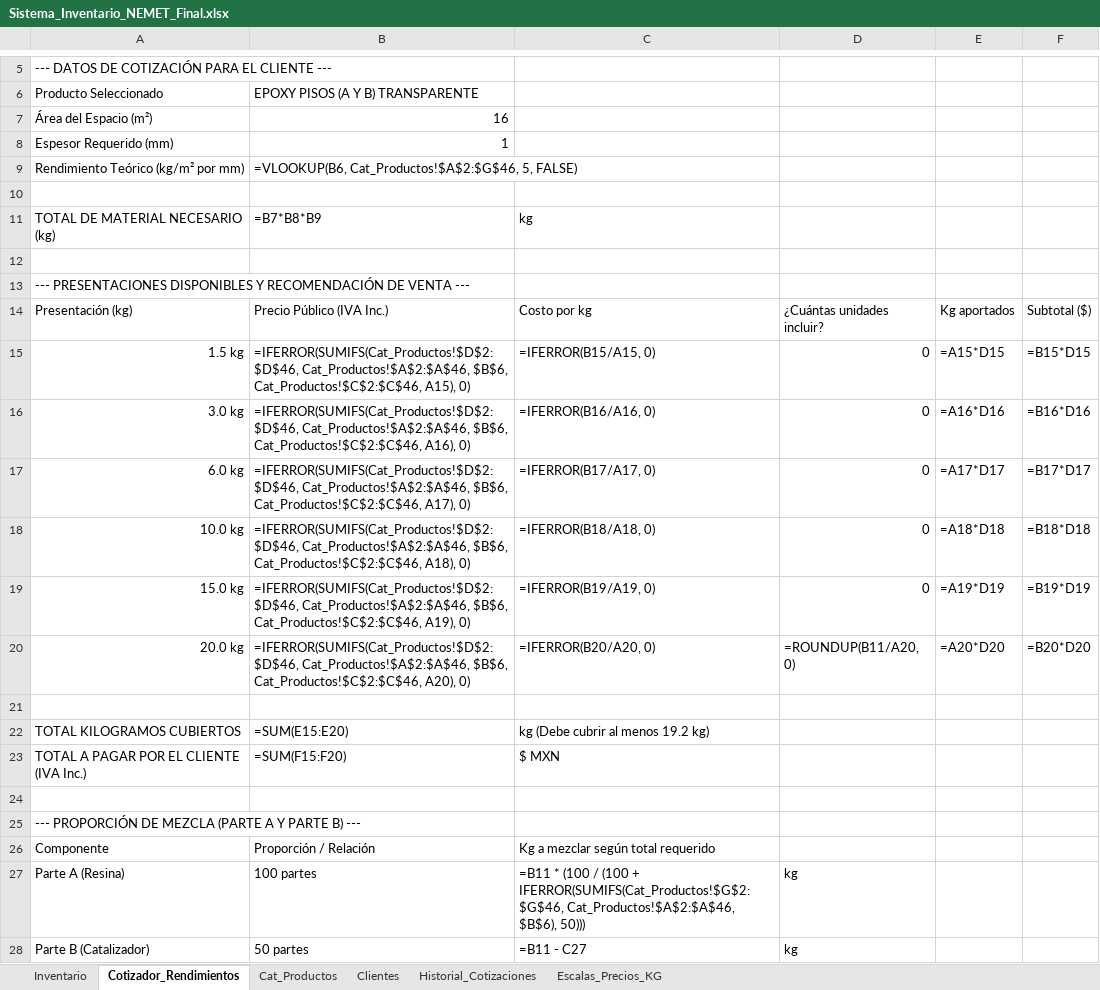
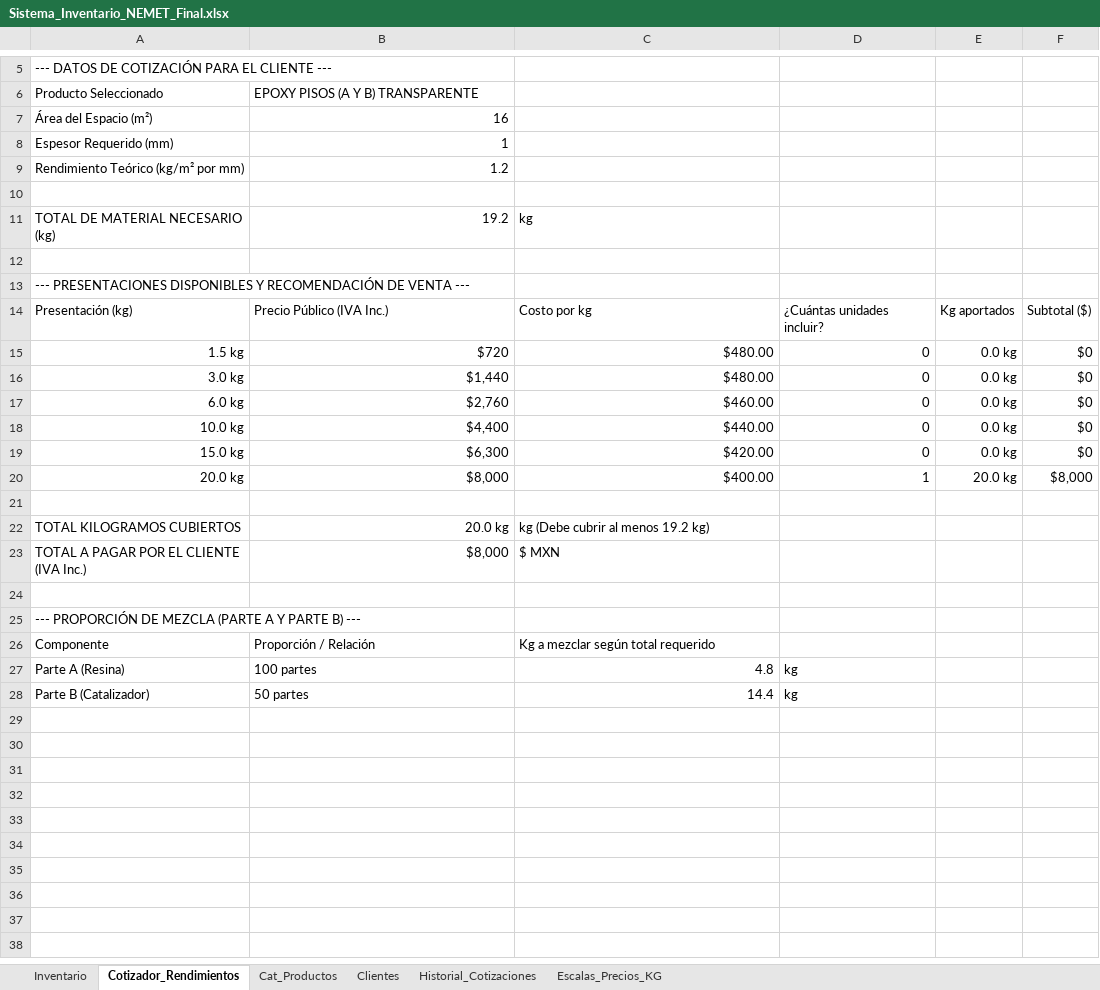
Before and after one commit to nemet-source/nemet, an Excel workbook: Sistema_Inventario_NEMET_Final.xlsx, sheet Cotizador_Rendimientos, drawn as a sheet; only a part is shown, gaps mark what is left out; values as stored, in another font and other column widths than the file's, no borders; formulas without a stored value are shown as written; the diff names each change by its address in the sheet, - before the commit and + after, or states it on an @@ line.

```diff
--- a/Sistema_Inventario_NEMET_Final.xlsx (sheet Cotizador_Rendimientos)
+++ b/Sistema_Inventario_NEMET_Final.xlsx (sheet Cotizador_Rendimientos)
-B9: =VLOOKUP(B6, Cat_Productos!$A$2:$G$46, 5, FALSE)
+B9: 1.2
-B11: =B7*B8*B9
+B11: 19.2
-B15: =IFERROR(SUMIFS(Cat_Productos!$D$2:$D$46, Cat_Productos!$A$2:$A$46, $B$6, Cat_Productos!$C$2:$C$46, A15), 0)
+B15: $720
-C15: =IFERROR(B15/A15, 0)
+C15: $480.00
-E15: =A15*D15
+E15: 0.0 kg
-F15: =B15*D15
+F15: $0
-B16: =IFERROR(SUMIFS(Cat_Productos!$D$2:$D$46, Cat_Productos!$A$2:$A$46, $B$6, Cat_Productos!$C$2:$C$46, A16), 0)
+B16: $1,440
-C16: =IFERROR(B16/A16, 0)
+C16: $480.00
-E16: =A16*D16
+E16: 0.0 kg
-F16: =B16*D16
+F16: $0
-B17: =IFERROR(SUMIFS(Cat_Productos!$D$2:$D$46, Cat_Productos!$A$2:$A$46, $B$6, Cat_Productos!$C$2:$C$46, A17), 0)
+B17: $2,760
-C17: =IFERROR(B17/A17, 0)
+C17: $460.00
-E17: =A17*D17
+E17: 0.0 kg
-F17: =B17*D17
+F17: $0
-B18: =IFERROR(SUMIFS(Cat_Productos!$D$2:$D$46, Cat_Productos!$A$2:$A$46, $B$6, Cat_Productos!$C$2:$C$46, A18), 0)
+B18: $4,400
-C18: =IFERROR(B18/A18, 0)
+C18: $440.00
-E18: =A18*D18
+E18: 0.0 kg
-F18: =B18*D18
+F18: $0
-B19: =IFERROR(SUMIFS(Cat_Productos!$D$2:$D$46, Cat_Productos!$A$2:$A$46, $B$6, Cat_Productos!$C$2:$C$46, A19), 0)
+B19: $6,300
-C19: =IFERROR(B19/A19, 0)
+C19: $420.00
-E19: =A19*D19
+E19: 0.0 kg
-F19: =B19*D19
+F19: $0
-B20: =IFERROR(SUMIFS(Cat_Productos!$D$2:$D$46, Cat_Productos!$A$2:$A$46, $B$6, Cat_Productos!$C$2:$C$46, A20), 0)
+B20: $8,000
-C20: =IFERROR(B20/A20, 0)
+C20: $400.00
-D20: =ROUNDUP(B11/A20, 0)
+D20: 1
-E20: =A20*D20
+E20: 20.0 kg
-F20: =B20*D20
+F20: $8,000
-B22: =SUM(E15:E20)
+B22: 20.0 kg
-B23: =SUM(F15:F20)
+B23: $8,000
-C27: =B11 * (100 / (100 + IFERROR(SUMIFS(Cat_Productos!$G$2:$G$46, Cat_Productos!$A$2:$A$46, $B$6), 50)))
+C27: 4.8
-C28: =B11 - C27
+C28: 14.4
```
Also changed, not shown: sheet Inventario.
